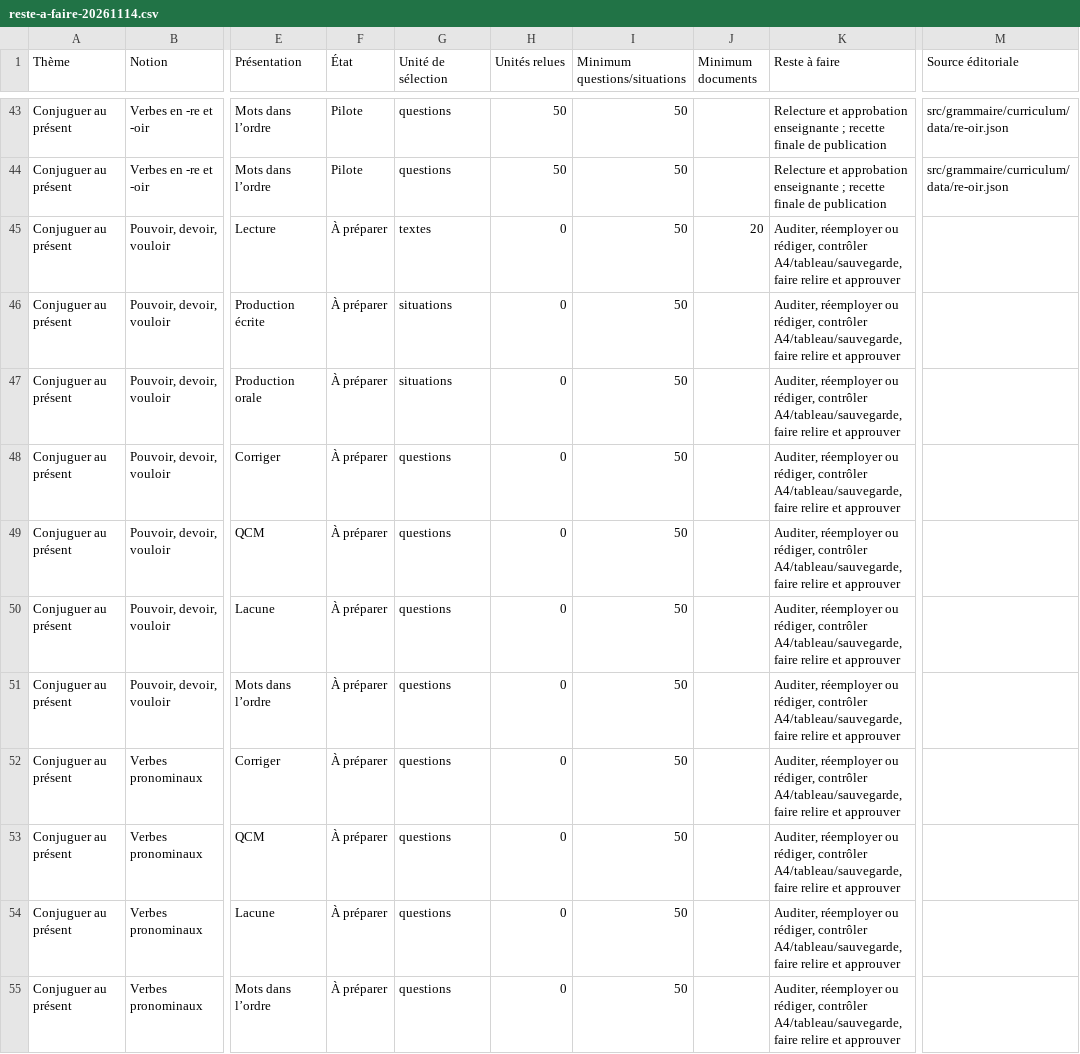
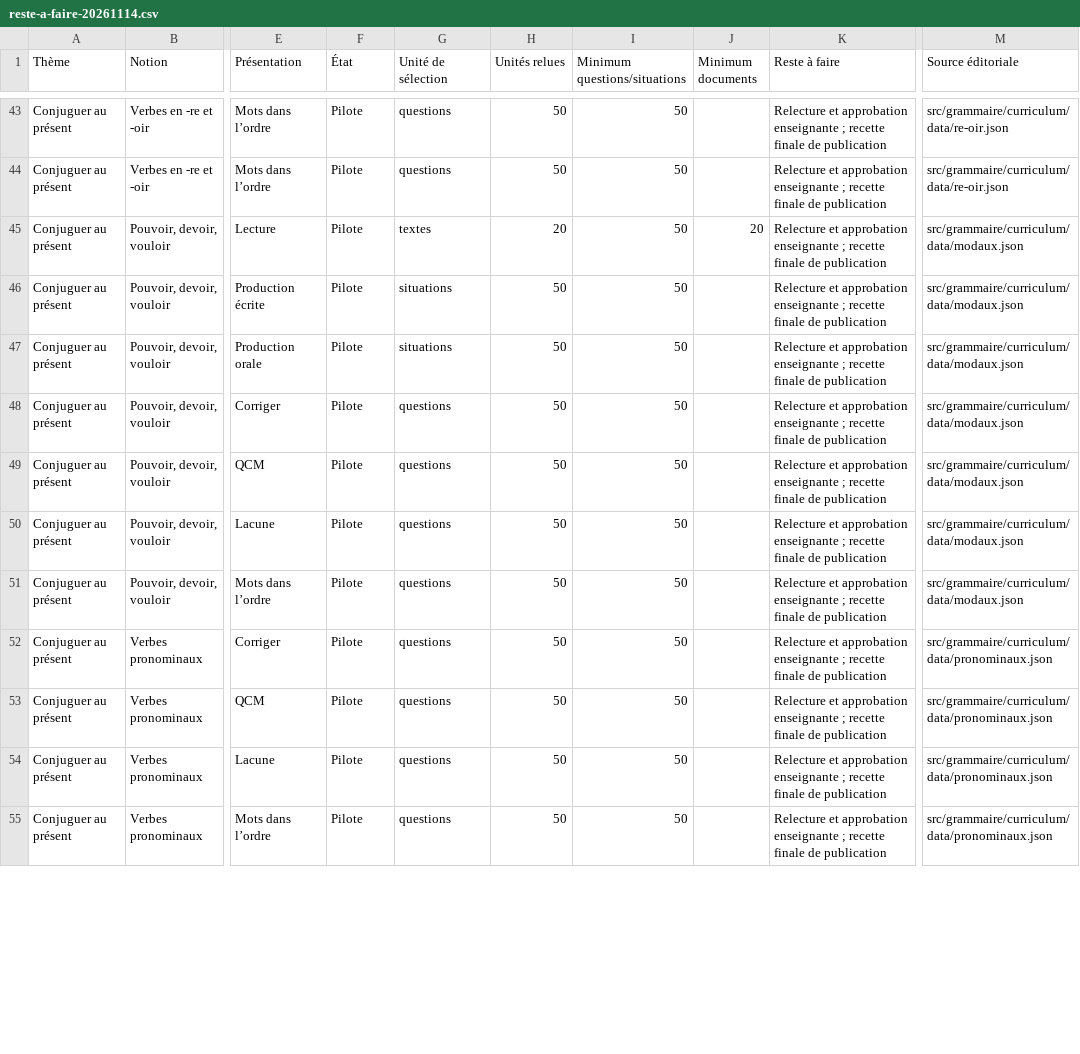
Before and after one commit to oasi-phuoc/doc-prof, a CSV file: docs/grammaire/implementation/reste-a-faire-20261114.csv, drawn as a sheet; only a part is shown, gaps mark what is left out; the diff covers the shown part only; the diff names each change by its address in the sheet, - before the commit and + after, or states it on an @@ line.

Commit message:
feat(grammar): complete present A1 pilots for modals reflexives and negation

```diff
--- a/docs/grammaire/implementation/reste-a-faire-20261114.csv
+++ b/docs/grammaire/implementation/reste-a-faire-20261114.csv
-F45:F55 (État): À préparer
+F45:F55 (État): Pilote
-H45 (Unités relues): 0
+H45 (Unités relues): 20
-K45:K55 (Reste à faire): Auditer, réemployer ou rédiger, contrôler A4/tableau/sauvegarde, faire relire et approuver
+K45:K55 (Reste à faire): Relecture et approbation enseignante ; recette finale de publication
-M45:M51 (Source éditoriale): (empty)
+M45:M51 (Source éditoriale): src/grammaire/curriculum/data/modaux.json
-H46:H55 (Unités relues): 0
+H46:H55 (Unités relues): 50
-M52:M55 (Source éditoriale): (empty)
+M52:M55 (Source éditoriale): src/grammaire/curriculum/data/pronominaux.json
```
Also changed, not shown: 44 edited cells elsewhere in this file, 17 other files.
